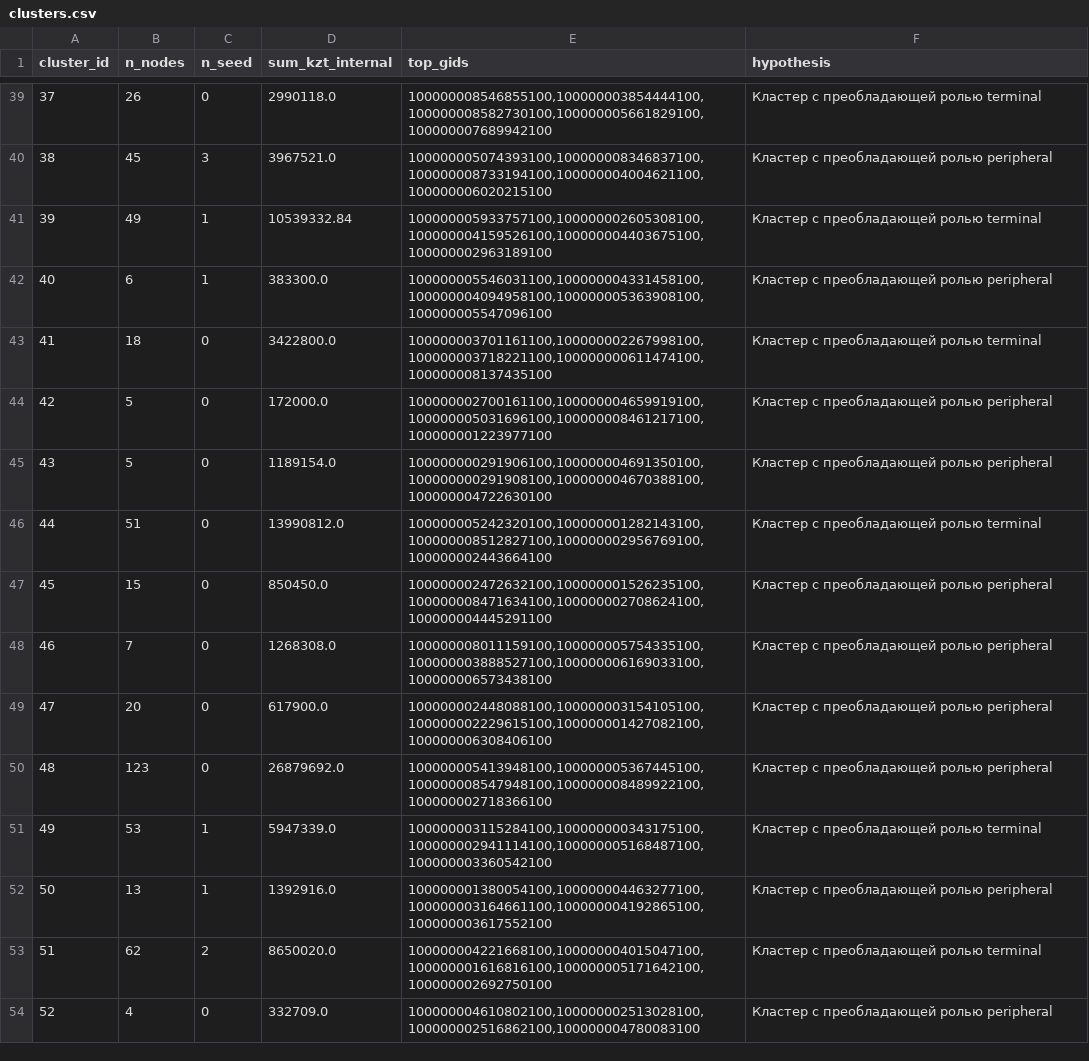
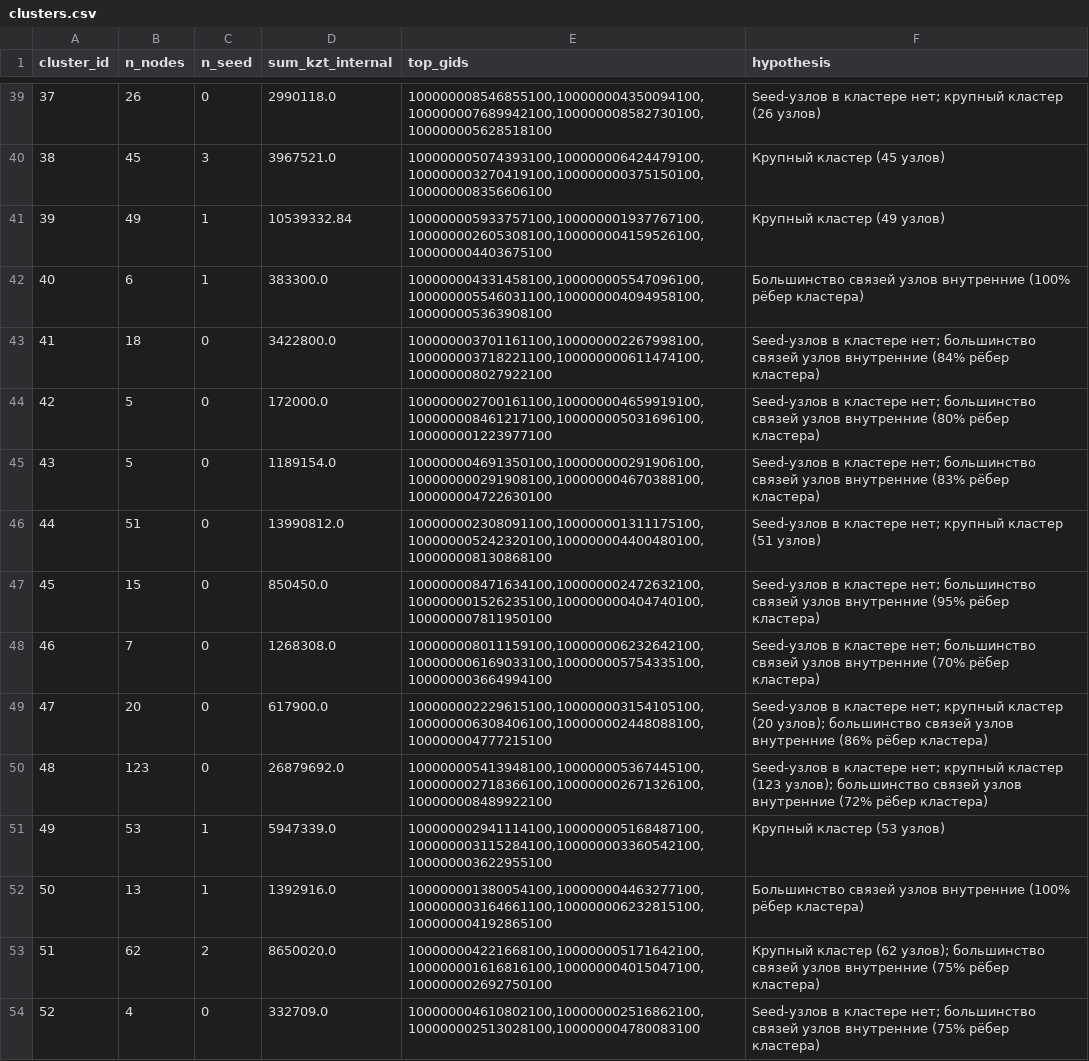
Before and after one commit to BAITC-Hacks/hack-b91ed6e6-zeroclick, a CSV file: out/clusters.csv, drawn as a sheet; only a part is shown, gaps mark what is left out; the diff covers the shown part only.

```diff
--- a/out/clusters.csv
+++ b/out/clusters.csv
@@ -39,16 +39,16 @@ cluster_id,n_nodes,n_seed,sum_kzt_internal,top_gids,hypothesis
-37,26,0,2990118.0,"100000008546855100,100000003854444100,100000008582730100,100000005661829100,100000007689942100",Кластер с преобладающей ролью terminal
-38,45,3,3967521.0,"100000005074393100,100000008346837100,100000008733194100,100000004004621100,100000006020215100",Кластер с преобладающей ролью peripheral
-39,49,1,10539332.84,"100000005933757100,100000002605308100,100000004159526100,100000004403675100,100000002963189100",Кластер с преобладающей ролью terminal
-40,6,1,383300.0,"100000005546031100,100000004331458100,100000004094958100,100000005363908100,100000005547096100",Кластер с преобладающей ролью peripheral
-41,18,0,3422800.0,"100000003701161100,100000002267998100,100000003718221100,100000000611474100,100000008137435100",Кластер с преобладающей ролью terminal
-42,5,0,172000.0,"100000002700161100,100000004659919100,100000005031696100,100000008461217100,100000001223977100",Кластер с преобладающей ролью peripheral
-43,5,0,1189154.0,"100000000291906100,100000004691350100,100000000291908100,100000004670388100,100000004722630100",Кластер с преобладающей ролью peripheral
-44,51,0,13990812.0,"100000005242320100,100000001282143100,100000008512827100,100000002956769100,100000002443664100",Кластер с преобладающей ролью terminal
-45,15,0,850450.0,"100000002472632100,100000001526235100,100000008471634100,100000002708624100,100000004445291100",Кластер с преобладающей ролью peripheral
-46,7,0,1268308.0,"100000008011159100,100000005754335100,100000003888527100,100000006169033100,100000006573438100",Кластер с преобладающей ролью peripheral
-47,20,0,617900.0,"100000002448088100,100000003154105100,100000002229615100,100000001427082100,100000006308406100",Кластер с преобладающей ролью peripheral
-48,123,0,26879692.0,"100000005413948100,100000005367445100,100000008547948100,100000008489922100,100000002718366100",Кластер с преобладающей ролью peripheral
-49,53,1,5947339.0,"100000003115284100,100000000343175100,100000002941114100,100000005168487100,100000003360542100",Кластер с преобладающей ролью terminal
-50,13,1,1392916.0,"100000001380054100,100000004463277100,100000003164661100,100000004192865100,100000003617552100",Кластер с преобладающей ролью peripheral
-51,62,2,8650020.0,"100000004221668100,100000004015047100,100000001616816100,100000005171642100,100000002692750100",Кластер с преобладающей ролью terminal
-52,4,0,332709.0,"100000004610802100,100000002513028100,100000002516862100,100000004780083100",Кластер с преобладающей ролью peripheral
+37,26,0,2990118.0,"100000008546855100,100000004350094100,100000007689942100,100000008582730100,100000005628518100",Seed-узлов в кластере нет; крупный кластер (26 узлов)
+38,45,3,3967521.0,"100000005074393100,100000006424479100,100000003270419100,100000000375150100,100000008356606100",Крупный кластер (45 узлов)
+39,49,1,10539332.84,"100000005933757100,100000001937767100,100000002605308100,100000004159526100,100000004403675100",Крупный кластер (49 узлов)
+40,6,1,383300.0,"100000004331458100,100000005547096100,100000005546031100,100000004094958100,100000005363908100",Большинство связей узлов внутренние (100% рёбер кластера)
+41,18,0,3422800.0,"100000003701161100,100000002267998100,100000003718221100,100000000611474100,100000008027922100",Seed-узлов в кластере нет; большинство связей узлов внутренние (84% рёбер кластера)
+42,5,0,172000.0,"100000002700161100,100000004659919100,100000008461217100,100000005031696100,100000001223977100",Seed-узлов в кластере нет; большинство связей узлов внутренние (80% рёбер кластера)
+43,5,0,1189154.0,"100000004691350100,100000000291906100,100000000291908100,100000004670388100,100000004722630100",Seed-узлов в кластере нет; большинство связей узлов внутренние (83% рёбер кластера)
+44,51,0,13990812.0,"100000002308091100,100000001311175100,100000005242320100,100000004400480100,100000008130868100",Seed-узлов в кластере нет; крупный кластер (51 узлов)
+45,15,0,850450.0,"100000008471634100,100000002472632100,100000001526235100,100000000404740100,100000007811950100",Seed-узлов в кластере нет; большинство связей узлов внутренние (95% рёбер кластера)
+46,7,0,1268308.0,"100000008011159100,100000006232642100,100000006169033100,100000005754335100,100000003664994100",Seed-узлов в кластере нет; большинство связей узлов внутренние (70% рёбер кластера)
+47,20,0,617900.0,"100000002229615100,100000003154105100,100000006308406100,100000002448088100,100000004777215100",Seed-узлов в кластере нет; крупный кластер (20 узлов); большинство связей узлов внутренние (86% рёбер кластера)
+48,123,0,26879692.0,"100000005413948100,100000005367445100,100000002718366100,100000002671326100,100000008489922100",Seed-узлов в кластере нет; крупный кластер (123 узлов); большинство связей узлов внутренние (72% рёбер кластера)
+49,53,1,5947339.0,"100000002941114100,100000005168487100,100000003115284100,100000003360542100,100000003622955100",Крупный кластер (53 узлов)
+50,13,1,1392916.0,"100000001380054100,100000004463277100,100000003164661100,100000006232815100,100000004192865100",Большинство связей узлов внутренние (100% рёбер кластера)
+51,62,2,8650020.0,"100000004221668100,100000005171642100,100000001616816100,100000004015047100,100000002692750100",Крупный кластер (62 узлов); большинство связей узлов внутренние (75% рёбер кластера)
+52,4,0,332709.0,"100000004610802100,100000002516862100,100000002513028100,100000004780083100",Seed-узлов в кластере нет; большинство связей узлов внутренние (75% рёбер кластера)
```
Also changed, not shown: 108 edited cells elsewhere in this file, 1 other file.
